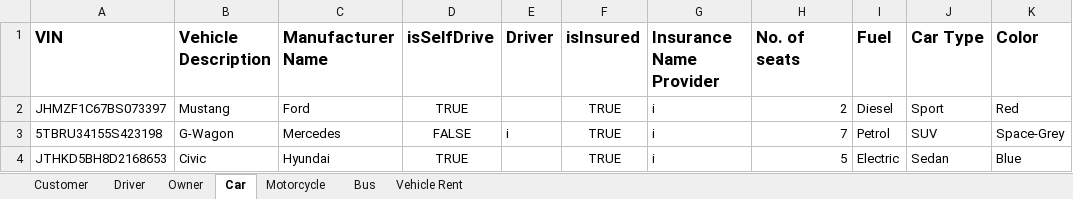
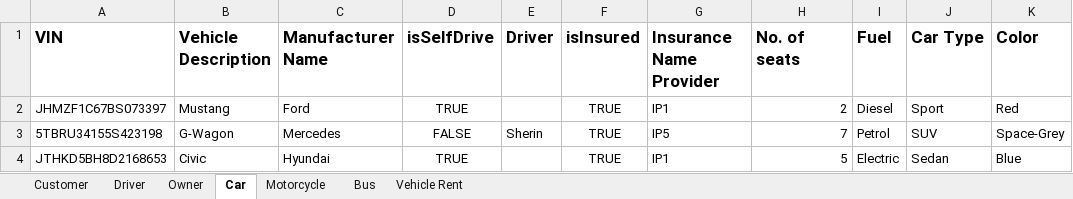
Before and after one commit to amnnkaur/Group4_FinalProject, an Excel workbook: Car_Rental_System.xlsx, sheet Car, drawn as a sheet; only a part is shown; values as stored, in another font and other column widths than the file's, no borders; the diff names each change by its address in the sheet, - before the commit and + after, or states it on an @@ line.

```diff
--- a/Car_Rental_System.xlsx (sheet Car)
+++ b/Car_Rental_System.xlsx (sheet Car)
-G2 (Insurance Name Provider): i
+G2 (Insurance Name Provider): IP1
-E3 (Driver): i
+E3 (Driver): Sherin
-G3 (Insurance Name Provider): i
+G3 (Insurance Name Provider): IP5
-G4 (Insurance Name Provider): i
+G4 (Insurance Name Provider): IP1
```
Also changed, not shown: sheet Owner, sheet Customer, sheet Driver, sheet Bus, sheet Motorcycle, 1 other file.
